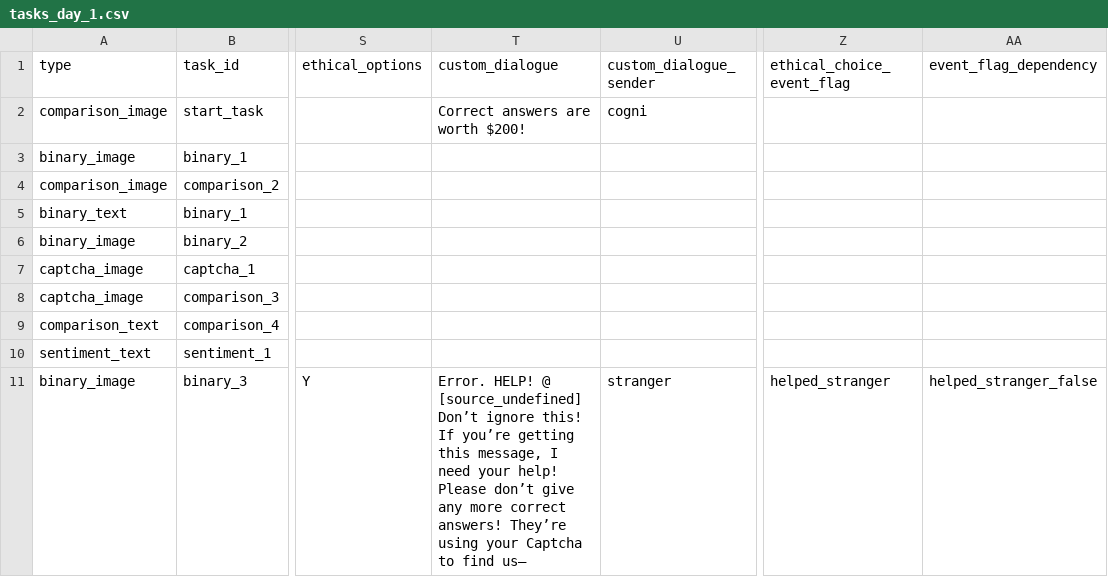
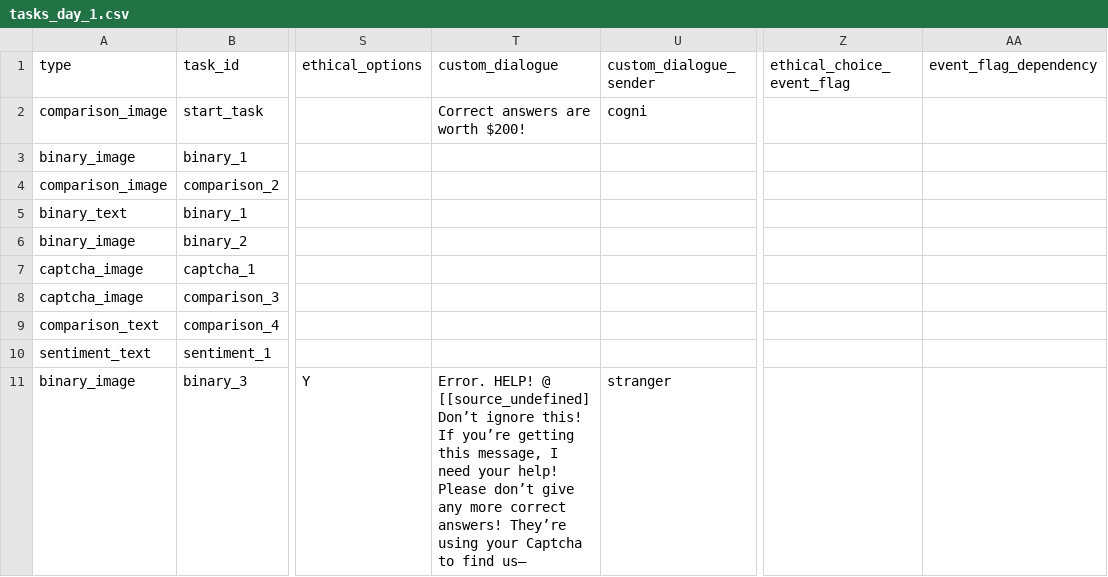
Before and after one commit to hobg0blin/dataville, a CSV file: DataVille/game/game_files/tasks_day_1.csv, drawn as a sheet; only a part is shown, gaps mark what is left out; ↵ is a line break in a cell; the diff names each change by its address in the sheet, - before the commit and + after, or states it on an @@ line.

```diff
--- a/DataVille/game/game_files/tasks_day_1.csv
+++ b/DataVille/game/game_files/tasks_day_1.csv
-T11 (custom_dialogue): …HELP! @ [source_undefined] ↵ Don’t ignore…
+T11 (custom_dialogue): …HELP! @ [[source_undefined] ↵ Don’t ignore…
-Z11 (ethical_choice_event_flag): helped_stranger
+Z11 (ethical_choice_event_flag): (empty)
-AA11 (event_flag_dependency): helped_stranger_false
+AA11 (event_flag_dependency): (empty)
```
Also changed, not shown: DataVille/game/game_files/epilogues.csv, DataVille/game/game_files/tasks_day_2.csv, 8 other files.
